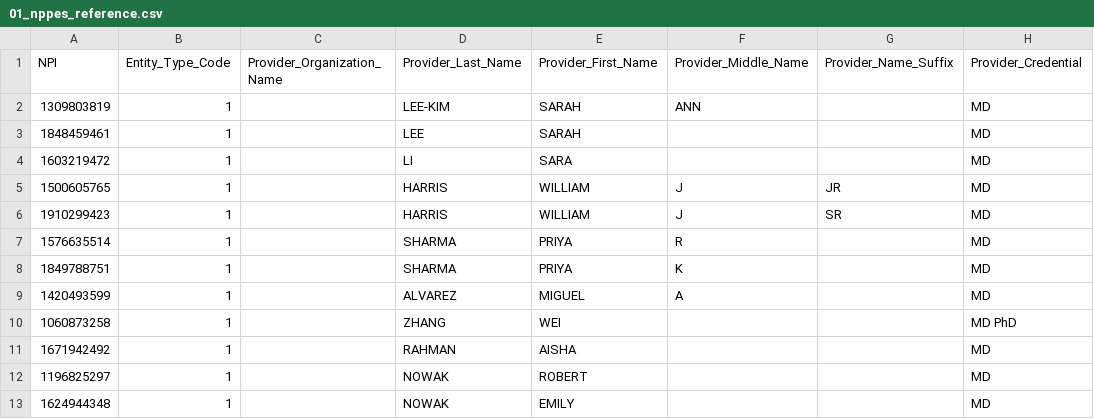
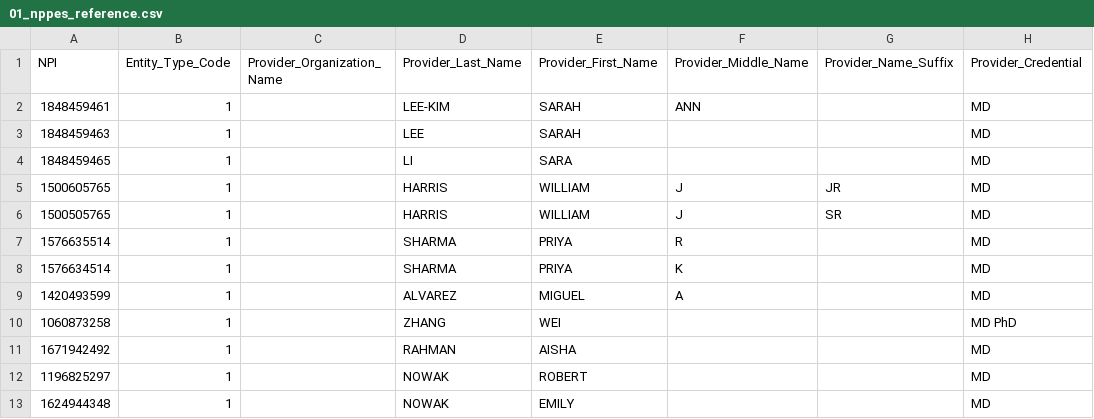
Before and after one commit to Harshaachar10/RAG_document_chatbot, a CSV file: backend/data/01_nppes_reference.csv, drawn as a sheet; only a part is shown; the diff names each change by its address in the sheet, - before the commit and + after, or states it on an @@ line.

```diff
--- a/backend/data/01_nppes_reference.csv
+++ b/backend/data/01_nppes_reference.csv
-A2 (NPI): 1309803819
+A2 (NPI): 1848459461
-A3 (NPI): 1848459461
+A3 (NPI): 1848459463
-A4 (NPI): 1603219472
+A4 (NPI): 1848459465
-A6 (NPI): 1910299423
+A6 (NPI): 1500505765
-A8 (NPI): 1849788751
+A8 (NPI): 1576634514
```
Also changed, not shown: backend/data/02_legacy_customer_master.csv, backend/data/03_crm_accounts.csv, 16 other files.
